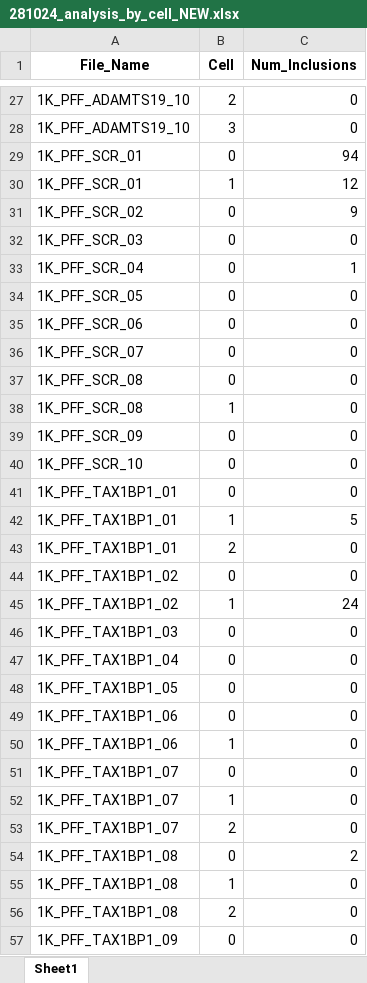
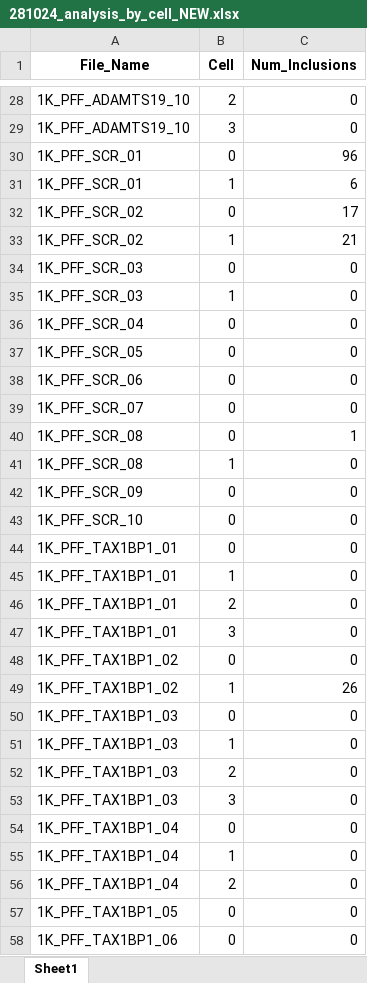
Before and after one commit to yiminghuang47/kara-lab, an Excel workbook: PFF_SCR_TAX_ADAM/281024_analysis_by_cell_NEW.xlsx, sheet Sheet1, drawn as a sheet; only a part is shown, gaps mark what is left out; the shorter side is filled out with more unchanged rows; values as stored, in another font and other column widths than the file's, no borders; addresses are those after the commit; the diff covers the shown part only; the diff names each change by its address in the sheet, - before the commit and + after, or states it on an @@ line.

```diff
--- a/PFF_SCR_TAX_ADAM/281024_analysis_by_cell_NEW.xlsx (sheet Sheet1)
+++ b/PFF_SCR_TAX_ADAM/281024_analysis_by_cell_NEW.xlsx (sheet Sheet1)
-C30 (Num_Inclusions): 94
+C30 (Num_Inclusions): 96
-C31 (Num_Inclusions): 12
+C31 (Num_Inclusions): 6
-C32 (Num_Inclusions): 9
+C32 (Num_Inclusions): 17
+row 33: 1K_PFF_SCR_02 | 1 | 21
+row 35: 1K_PFF_SCR_03 | 1 | 0
-C36 (Num_Inclusions): 1
+C36 (Num_Inclusions): 0
-C40 (Num_Inclusions): 0
+C40 (Num_Inclusions): 1
-C45 (Num_Inclusions): 5
+C45 (Num_Inclusions): 0
+row 47: 1K_PFF_TAX1BP1_01 | 3 | 0
-C49 (Num_Inclusions): 24
+C49 (Num_Inclusions): 26
+row 51: 1K_PFF_TAX1BP1_03 | 1 | 0
+row 52: 1K_PFF_TAX1BP1_03 | 2 | 0
+row 53: 1K_PFF_TAX1BP1_03 | 3 | 0
+row 55: 1K_PFF_TAX1BP1_04 | 1 | 0
+row 56: 1K_PFF_TAX1BP1_04 | 2 | 0
```
Also changed, not shown: 4 added rows, 1 removed row and 6 edited cells elsewhere in this sheet, PFF_SCR_TAX_ADAM/011124_analysis_by_cell_NEW.xlsx, PFF_SCR_TAX_ADAM/011124_analysis_by_inclusion_NEW.xlsx, 9 other files.
